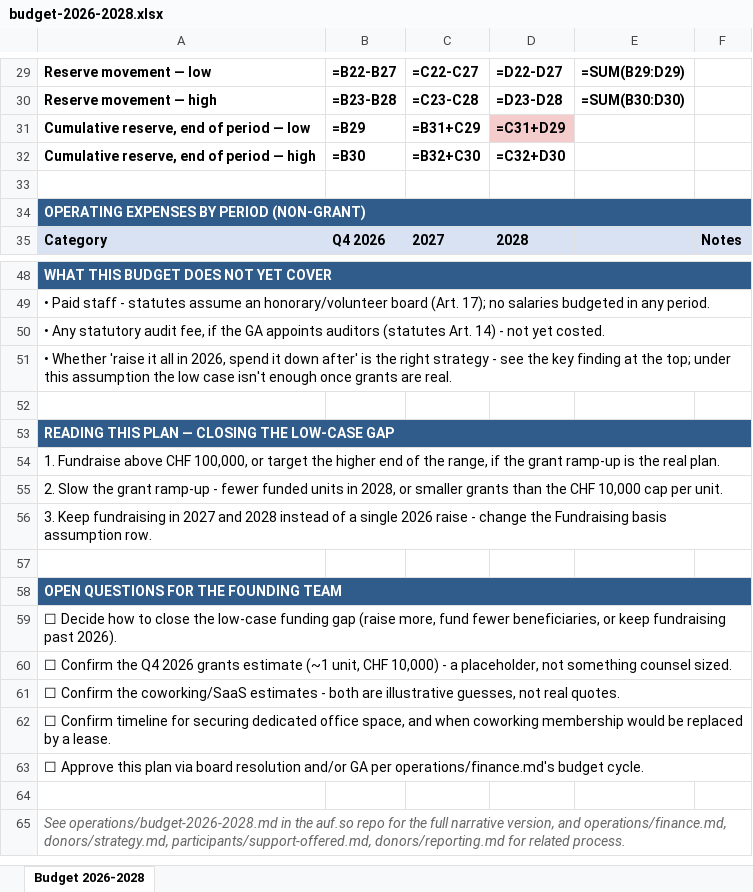
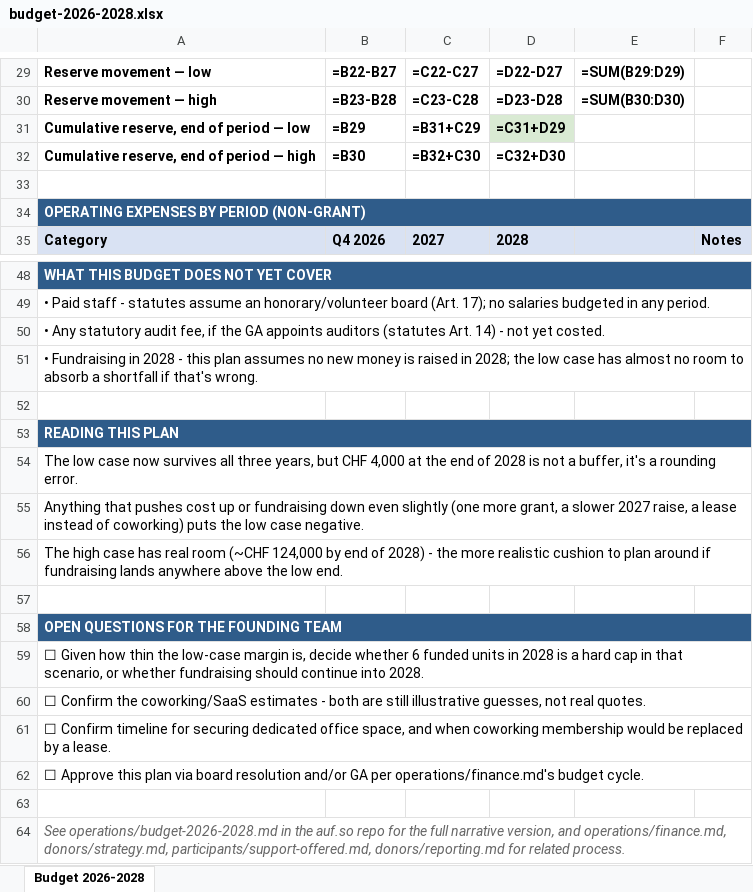
Before and after one commit to dz-tech-lab/auf.so, an Excel workbook: operations/budget-2026-2028.xlsx, sheet Budget 2026-2028, drawn as a sheet; only a part is shown, gaps mark what is left out; values as stored, in another font and other column widths than the file's, no borders; formulas without a stored value are shown as written; the diff covers the shown part only; the diff names each change by its address in the sheet, - before the commit and + after, or states it on an @@ line.

```diff
--- a/operations/budget-2026-2028.xlsx (sheet Budget 2026-2028)
+++ b/operations/budget-2026-2028.xlsx (sheet Budget 2026-2028)
-D31 fill: #F4CCCC
+D31 fill: #D9EAD3
-A51: • Whether 'raise it all in 2026, spend it down after' is the right strategy - see the key finding at the top; under this assumption the low case isn't enough once grants are real.
+A51: • Fundraising in 2028 - this plan assumes no new money is raised in 2028; the low case has almost no room to absorb a shortfall if that's wrong.
-A53: READING THIS PLAN — CLOSING THE LOW-CASE GAP
+A53: READING THIS PLAN
-A54: 1. Fundraise above CHF 100,000, or target the higher end of the range, if the grant ramp-up is the real plan.
+A54: The low case now survives all three years, but CHF 4,000 at the end of 2028 is not a buffer, it's a rounding error.
-A55: 2. Slow the grant ramp-up - fewer funded units in 2028, or smaller grants than the CHF 10,000 cap per unit.
+A55: Anything that pushes cost up or fundraising down even slightly (one more grant, a slower 2027 raise, a lease instead of coworking) puts the low case negative.
-A56: 3. Keep fundraising in 2027 and 2028 instead of a single 2026 raise - change the Fundraising basis assumption row.
+A56: The high case has real room (~CHF 124,000 by end of 2028) - the more realistic cushion to plan around if fundraising lands anywhere above the low end.
-A59: ☐ Decide how to close the low-case funding gap (raise more, fund fewer beneficiaries, or keep fundraising past 2026).
+A59: ☐ Given how thin the low-case margin is, decide whether 6 funded units in 2028 is a hard cap in that scenario, or whether fundraising should continue into 2028.
-A60: …Confirm the Q4 2026 grants estimate (~1 unit, CHF 10,000) - a placeholder, not something counsel sized.
+A60: …Confirm the coworking/SaaS estimates - both are still illustrative guesses, not real quotes.
-row 61: ☐ Confirm the coworking/SaaS estimates - both are illustrative guesses, not real quotes.
```
Also changed, not shown: 13 edited cells and cell formats elsewhere in this sheet, 1 other file.
